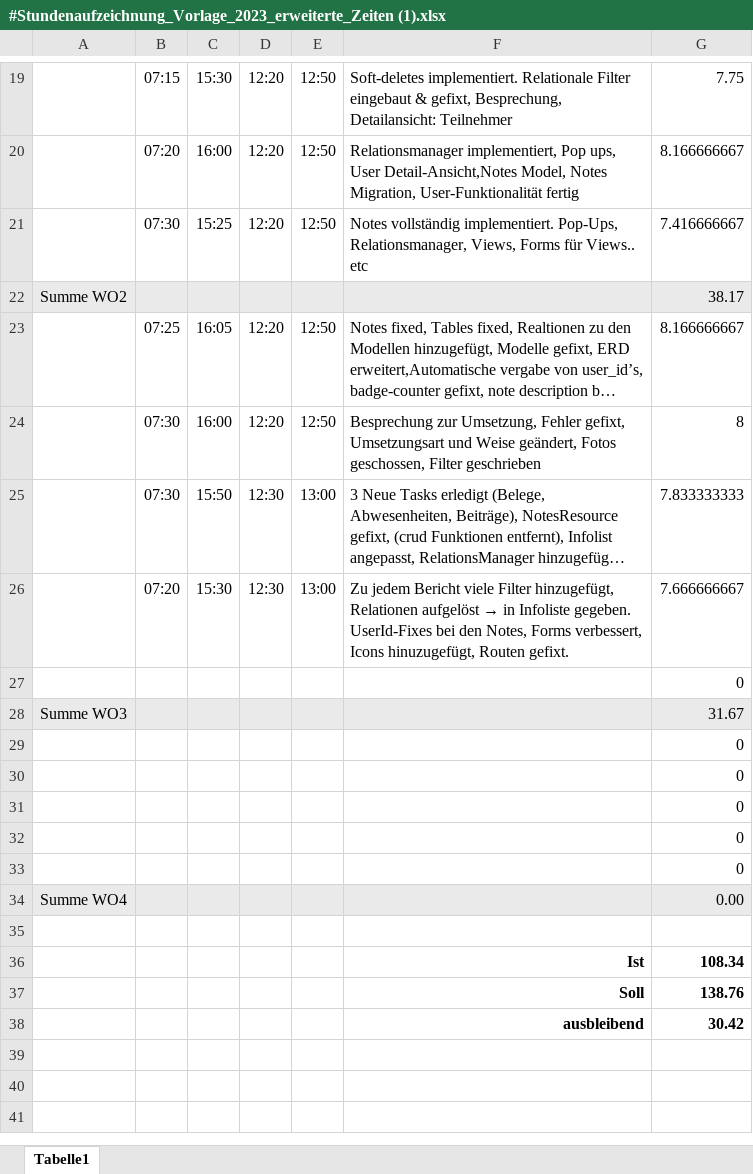
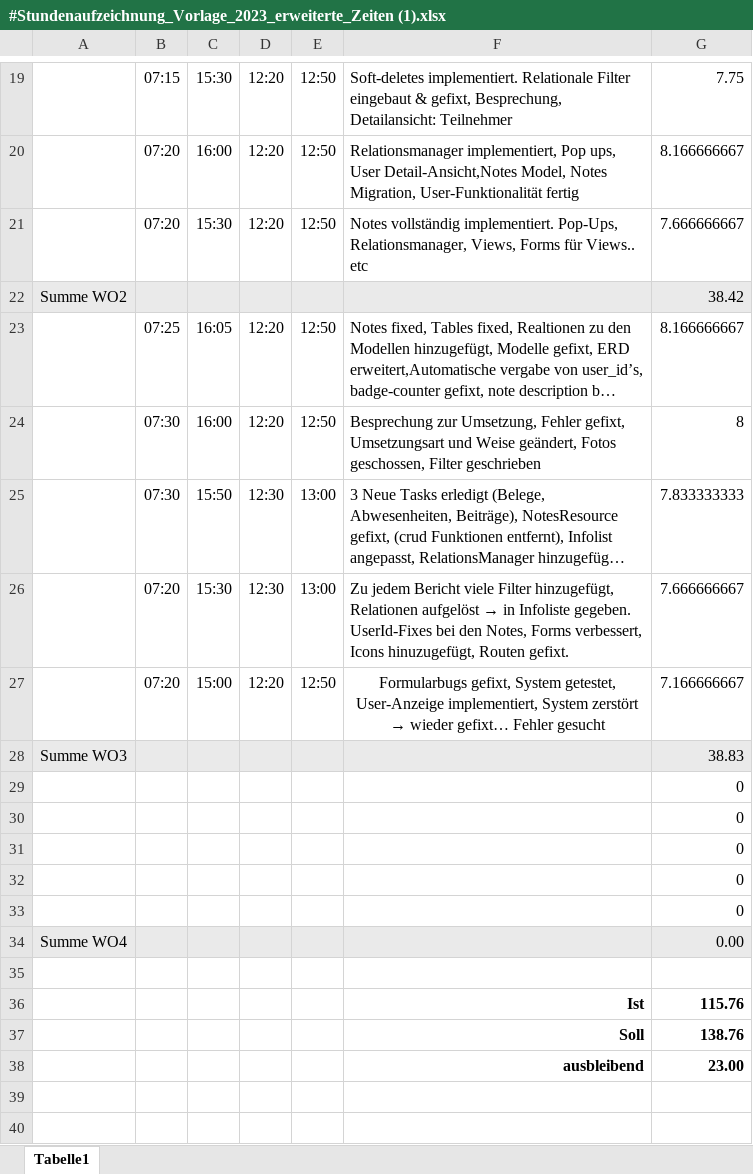
Before and after one commit to Stevan06v/laravel-tutorial, an Excel workbook: #Stundenaufzeichnung_Vorlage_2023_erweiterte_Zeiten (1).xlsx, sheet Tabelle1, drawn as a sheet; only a part is shown, gaps mark what is left out; the shorter side is filled out with more unchanged rows; long unchanged cells end in …; values as stored, in another font and other column widths than the file's, no borders; charts and pictures not drawn; removed rows and columns are numbered as before the commit, all else as after; the diff names each change by its address in the sheet, - before the commit and + after, or states it on an @@ line.

```diff
--- a/#Stundenaufzeichnung_Vorlage_2023_erweiterte_Zeiten (1).xlsx (sheet Tabelle1)
+++ b/#Stundenaufzeichnung_Vorlage_2023_erweiterte_Zeiten (1).xlsx (sheet Tabelle1)
-B21: 07:30
+B21: 07:20
-C21: 15:25
+C21: 15:30
-G21: 7.416666667
+G21: 7.666666667
-G22: 38.17
+G22: 38.42
-row 27:  |  |  |  |  |  | 0
+row 27:  | 07:20 | 15:00 | 12:20 | 12:50 | Formularbugs gefixt, System getestet, User-Anzeige implementiert, System zerstört → wieder gefixt… Fehler gesucht | 7.166666667
-G28: 31.67
+G28: 38.83
-G36: 108.34
+G36: 115.76
-G38: 30.42
+G38: 23.00
```
Also changed, not shown: charts or pictures, 1 other file.
